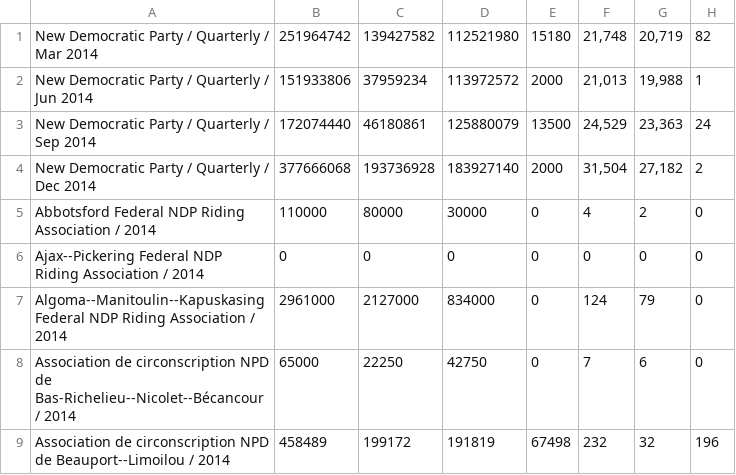
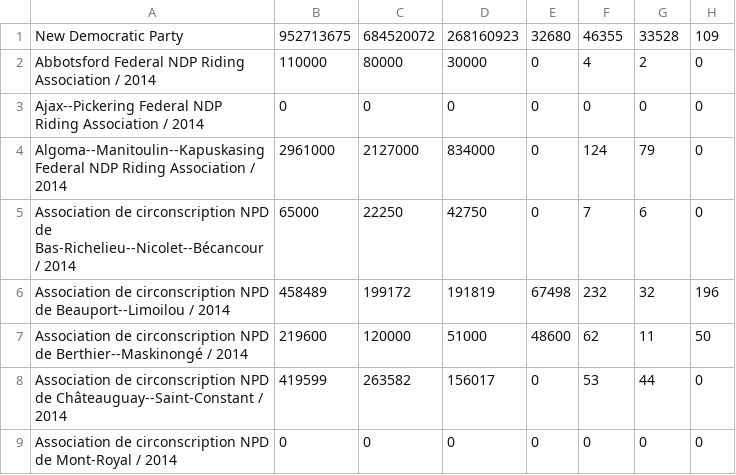
Before and after one commit to leonL/federal-contributions-summary-munger, a CSV file: data/source/summaries/New Democratic Party.2014.csv, drawn as a sheet; only a part is shown; the shorter side is filled out with more unchanged rows; removed rows and columns are numbered as before the commit, all else as after; the diff names each change by its address in the sheet, - before the commit and + after, or states it on an @@ line.

```diff
--- a/data/source/summaries/New Democratic Party.2014.csv
+++ b/data/source/summaries/New Democratic Party.2014.csv
-row 1: New Democratic Party / Quarterly / Mar 2014 | 251964742 | 139427582 | 112521980 | 15180 | 21,748 | 20,719 | 82
-row 2: New Democratic Party / Quarterly / Jun 2014 | 151933806 | 37959234 | 113972572 | 2000 | 21,013 | 19,988 | 1
-row 3: New Democratic Party / Quarterly / Sep 2014 | 172074440 | 46180861 | 125880079 | 13500 | 24,529 | 23,363 | 24
-row 4: New Democratic Party / Quarterly / Dec 2014 | 377666068 | 193736928 | 183927140 | 2000 | 31,504 | 27,182 | 2
+row 1: New Democratic Party | 952713675 | 684520072 | 268160923 | 32680 | 46355 | 33528 | 109
```
Also changed, not shown: data/output/summaries.csv, data/source/summaries/Bloc Québécois.2014.csv, 3 other files.
